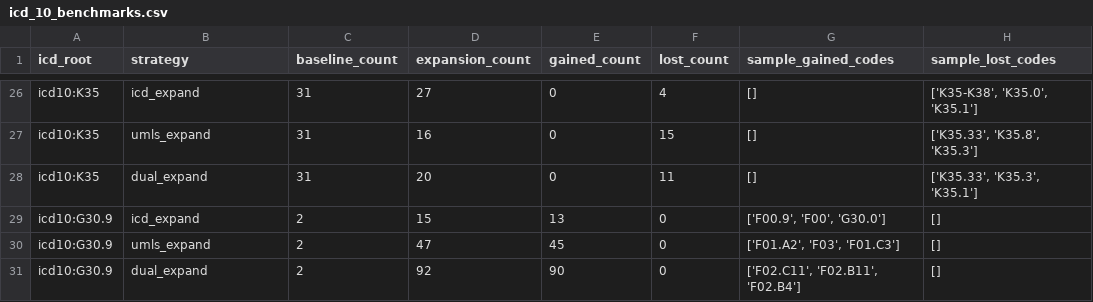
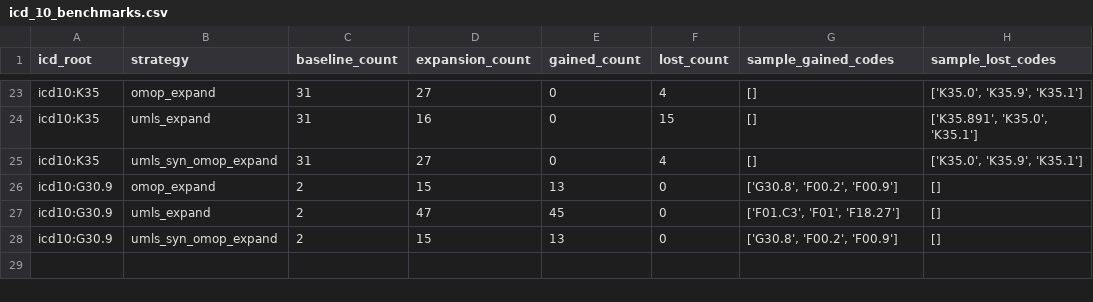
Before and after one commit to birm/umls_rdf, a CSV file: icd_10_benchmarks.csv, drawn as a sheet; only a part is shown, gaps mark what is left out; addresses are those after the commit; the diff covers the shown part only; the diff names each change by its address in the sheet, - before the commit and + after, or states it on an @@ line.

```diff
--- a/icd_10_benchmarks.csv
+++ b/icd_10_benchmarks.csv
-B23 (strategy): icd_expand
+B23 (strategy): omop_expand
-H23 (sample_lost_codes): ['K35-K38', 'K35.0', 'K35.1']
+H23 (sample_lost_codes): ['K35.0', 'K35.9', 'K35.1']
-H24 (sample_lost_codes): ['K35.33', 'K35.8', 'K35.3']
+H24 (sample_lost_codes): ['K35.891', 'K35.0', 'K35.1']
-B25 (strategy): dual_expand
+B25 (strategy): umls_syn_omop_expand
-D25 (expansion_count): 20
+D25 (expansion_count): 27
-F25 (lost_count): 11
+F25 (lost_count): 4
-H25 (sample_lost_codes): ['K35.33', 'K35.3', 'K35.1']
+H25 (sample_lost_codes): ['K35.0', 'K35.9', 'K35.1']
-B26 (strategy): icd_expand
+B26 (strategy): omop_expand
-G26 (sample_gained_codes): ['F00.9', 'F00', 'G30.0']
+G26 (sample_gained_codes): ['G30.8', 'F00.2', 'F00.9']
-G27 (sample_gained_codes): ['F01.A2', 'F03', 'F01.C3']
+G27 (sample_gained_codes): ['F01.C3', 'F01', 'F18.27']
-B28 (strategy): dual_expand
+B28 (strategy): umls_syn_omop_expand
-D28 (expansion_count): 92
+D28 (expansion_count): 15
-E28 (gained_count): 90
+E28 (gained_count): 13
-G28 (sample_gained_codes): ['F02.C11', 'F02.B11', 'F02.B4']
+G28 (sample_gained_codes): ['G30.8', 'F00.2', 'F00.9']
```
Also changed, not shown: 3 removed rows and 61 edited cells elsewhere in this file, 32 other files.
